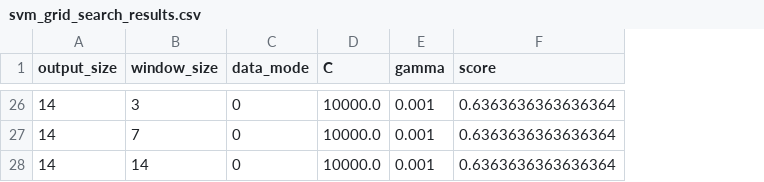
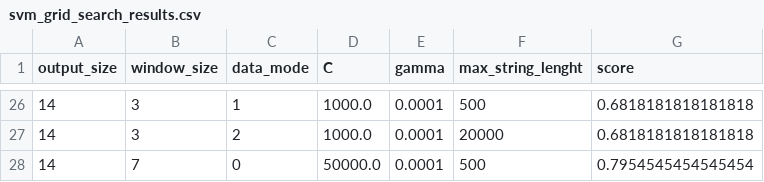
Before and after one commit to NhanBuiDuc/comprehensive-stockmarket-tool, a CSV file: svm_grid_search_results.csv, drawn as a sheet; only a part is shown, gaps mark what is left out; removed rows and columns are numbered as before the commit, all else as after; the diff covers the shown part only; the diff names each change by its address in the sheet, - before the commit and + after, or states it on an @@ line.

```diff
--- a/svm_grid_search_results.csv
+++ b/svm_grid_search_results.csv
+column F (max_string_lenght), row 26: 500; row 28: 500
-C26 (data_mode): 0
+C26 (data_mode): 1
-D26 (C): 10000.0
+D26 (C): 1000.0
-E26 (gamma): 0.001
+E26 (gamma): 0.0001
-G26 (score): 0.6363636363636364
+G26 (score): 0.6818181818181818
+row 27: 14 | 3 | 2 | 1000.0 | 0.0001 | 20000 | 0.6818181818181818
-D28 (C): 10000.0
+D28 (C): 50000.0
-E28 (gamma): 0.001
+E28 (gamma): 0.0001
-G28 (score): 0.6363636363636364
+G28 (score): 0.7954545454545454
-row 28: 14 | 14 | 0 | 10000.0 | 0.001 | 0.6363636363636364
```
Also changed, not shown: 5 added rows, 5 removed rows and 50 edited cells elsewhere in this file, rf_grid_search_results.csv, xgb_grid_search_results.csv, 36 other files.
